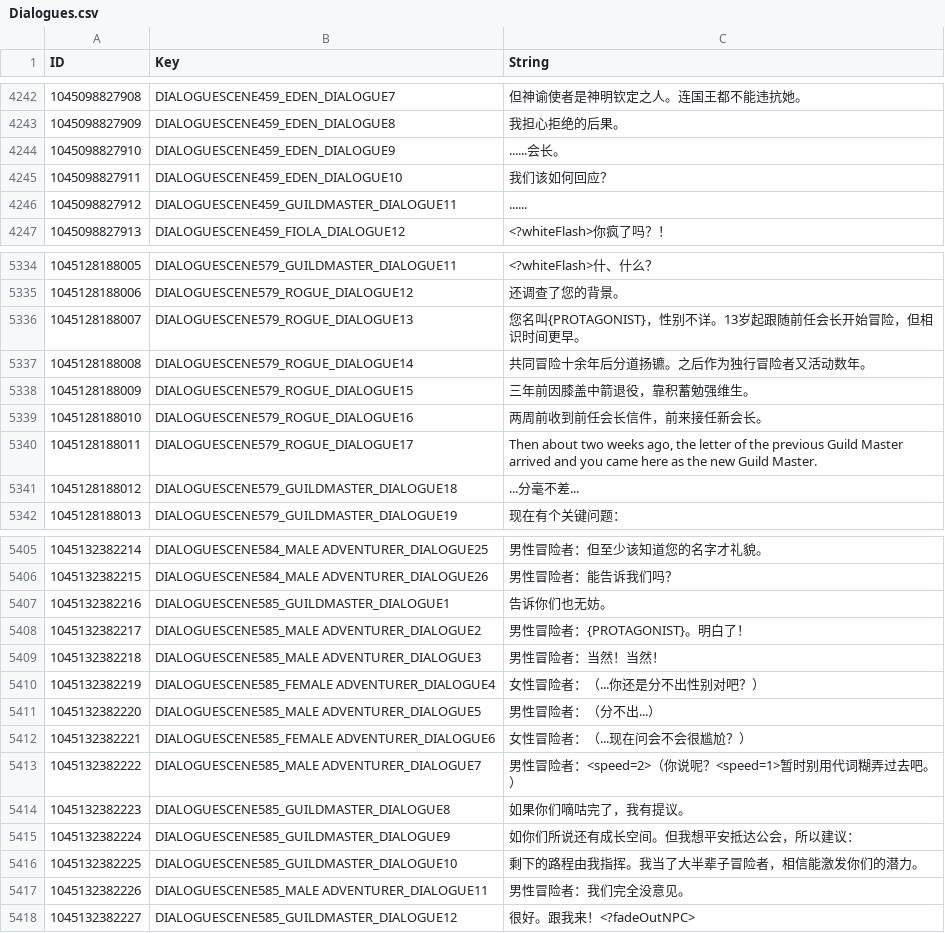
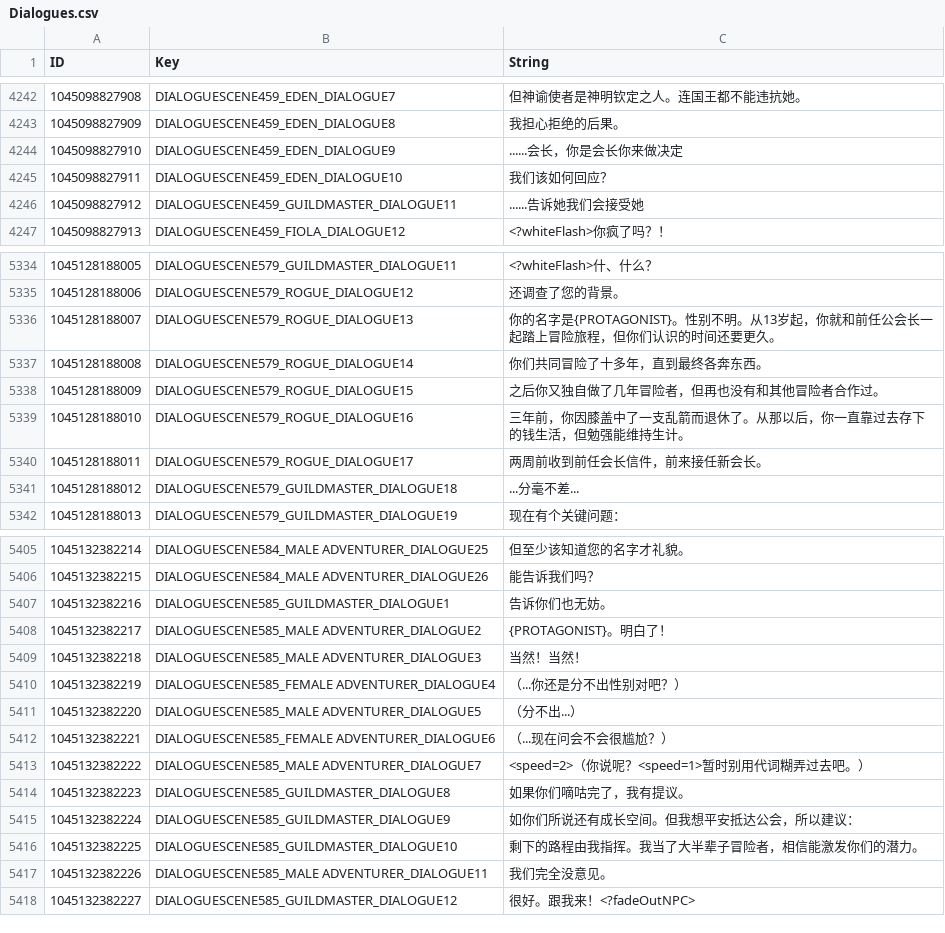
Before and after one commit to evantakami/Our-Adventurer-Guild-Chinese-Localization, a CSV file: CustomTranslation/Dialogues.csv, drawn as a sheet; only a part is shown, gaps mark what is left out; the diff covers the shown part only.

```diff
--- a/CustomTranslation/Dialogues.csv
+++ b/CustomTranslation/Dialogues.csv
@@ -4243,5 +4243,5 @@ ID,Key,String
 1045098827909,DIALOGUESCENE459_EDEN_DIALOGUE8,我担心拒绝的后果。
-1045098827910,DIALOGUESCENE459_EDEN_DIALOGUE9,......会长。
+1045098827910,DIALOGUESCENE459_EDEN_DIALOGUE9,......会长，你是会长你来做决定
 1045098827911,DIALOGUESCENE459_EDEN_DIALOGUE10,我们该如何回应？
-1045098827912,DIALOGUESCENE459_GUILDMASTER_DIALOGUE11,......
+1045098827912,DIALOGUESCENE459_GUILDMASTER_DIALOGUE11,......告诉她我们会接受她
 1045098827913,DIALOGUESCENE459_FIOLA_DIALOGUE12,<?whiteFlash>你疯了吗？！
@@ -5335,7 +5335,7 @@ ID,Key,String
 1045128188006,DIALOGUESCENE579_ROGUE_DIALOGUE12,还调查了您的背景。
-1045128188007,DIALOGUESCENE579_ROGUE_DIALOGUE13,您名叫{PROTAGONIST}，性别不详。13岁起跟随前任会长开始冒险，但相识时间更早。
-1045128188008,DIALOGUESCENE579_ROGUE_DIALOGUE14,共同冒险十余年后分道扬镳。之后作为独行冒险者又活动数年。
-1045128188009,DIALOGUESCENE579_ROGUE_DIALOGUE15,三年前因膝盖中箭退役，靠积蓄勉强维生。
-1045128188010,DIALOGUESCENE579_ROGUE_DIALOGUE16,两周前收到前任会长信件，前来接任新会长。
-1045128188011,DIALOGUESCENE579_ROGUE_DIALOGUE17,"Then about two weeks ago, the letter of the previous Guild Master arrived and you came here as the new Guild Master."
+1045128188007,DIALOGUESCENE579_ROGUE_DIALOGUE13,你的名字是{PROTAGONIST}。性别不明。从13岁起，你就和前任公会长一起踏上冒险旅程，但你们认识的时间还要更久。
+1045128188008,DIALOGUESCENE579_ROGUE_DIALOGUE14,你们共同冒险了十多年，直到最终各奔东西。
+1045128188009,DIALOGUESCENE579_ROGUE_DIALOGUE15,之后你又独自做了几年冒险者，但再也没有和其他冒险者合作过。
+1045128188010,DIALOGUESCENE579_ROGUE_DIALOGUE16,三年前，你因膝盖中了一支乱箭而退休了。从那以后，你一直靠过去存下的钱生活，但勉强能维持生计。
+1045128188011,DIALOGUESCENE579_ROGUE_DIALOGUE17,两周前收到前任会长信件，前来接任新会长。
 1045128188012,DIALOGUESCENE579_GUILDMASTER_DIALOGUE18,...分毫不差...
@@ -5405,10 +5405,10 @@ ID,Key,String
-1045132382214,DIALOGUESCENE584_MALE ADVENTURER_DIALOGUE25,男性冒险者：但至少该知道您的名字才礼貌。
-1045132382215,DIALOGUESCENE584_MALE ADVENTURER_DIALOGUE26,男性冒险者：能告诉我们吗？
+1045132382214,DIALOGUESCENE584_MALE ADVENTURER_DIALOGUE25,但至少该知道您的名字才礼貌。
+1045132382215,DIALOGUESCENE584_MALE ADVENTURER_DIALOGUE26,能告诉我们吗？
 1045132382216,DIALOGUESCENE585_GUILDMASTER_DIALOGUE1,告诉你们也无妨。
-1045132382217,DIALOGUESCENE585_MALE ADVENTURER_DIALOGUE2,男性冒险者：{PROTAGONIST}。明白了！
-1045132382218,DIALOGUESCENE585_MALE ADVENTURER_DIALOGUE3,男性冒险者：当然！当然！
-1045132382219,DIALOGUESCENE585_FEMALE ADVENTURER_DIALOGUE4,女性冒险者：（...你还是分不出性别对吧？）
-1045132382220,DIALOGUESCENE585_MALE ADVENTURER_DIALOGUE5,男性冒险者：（分不出...）
-1045132382221,DIALOGUESCENE585_FEMALE ADVENTURER_DIALOGUE6,女性冒险者：（...现在问会不会很尴尬？）
-1045132382222,DIALOGUESCENE585_MALE ADVENTURER_DIALOGUE7,男性冒险者：<speed=2>（你说呢？<speed=1>暂时别用代词糊弄过去吧。）
+1045132382217,DIALOGUESCENE585_MALE ADVENTURER_DIALOGUE2,{PROTAGONIST}。明白了！
+1045132382218,DIALOGUESCENE585_MALE ADVENTURER_DIALOGUE3,当然！当然！
+1045132382219,DIALOGUESCENE585_FEMALE ADVENTURER_DIALOGUE4,（...你还是分不出性别对吧？）
+1045132382220,DIALOGUESCENE585_MALE ADVENTURER_DIALOGUE5,（分不出...）
+1045132382221,DIALOGUESCENE585_FEMALE ADVENTURER_DIALOGUE6,（...现在问会不会很尴尬？）
+1045132382222,DIALOGUESCENE585_MALE ADVENTURER_DIALOGUE7,<speed=2>（你说呢？<speed=1>暂时别用代词糊弄过去吧。）
 1045132382223,DIALOGUESCENE585_GUILDMASTER_DIALOGUE8,如果你们嘀咕完了，我有提议。
@@ -5416,3 +5416,3 @@ ID,Key,String
 1045132382225,DIALOGUESCENE585_GUILDMASTER_DIALOGUE10,剩下的路程由我指挥。我当了大半辈子冒险者，相信能激发你们的潜力。
-1045132382226,DIALOGUESCENE585_MALE ADVENTURER_DIALOGUE11,男性冒险者：我们完全没意见。
+1045132382226,DIALOGUESCENE585_MALE ADVENTURER_DIALOGUE11,我们完全没意见。
 1045132382227,DIALOGUESCENE585_GUILDMASTER_DIALOGUE12,很好。跟我来！<?fadeOutNPC>
```
Also changed, not shown: 57 edited cells elsewhere in this file.
